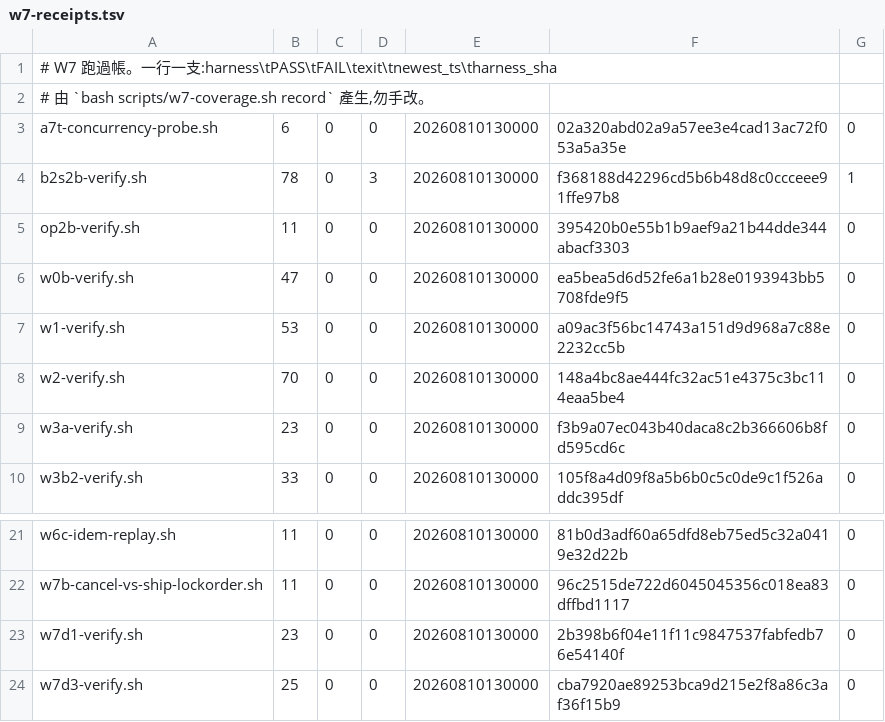
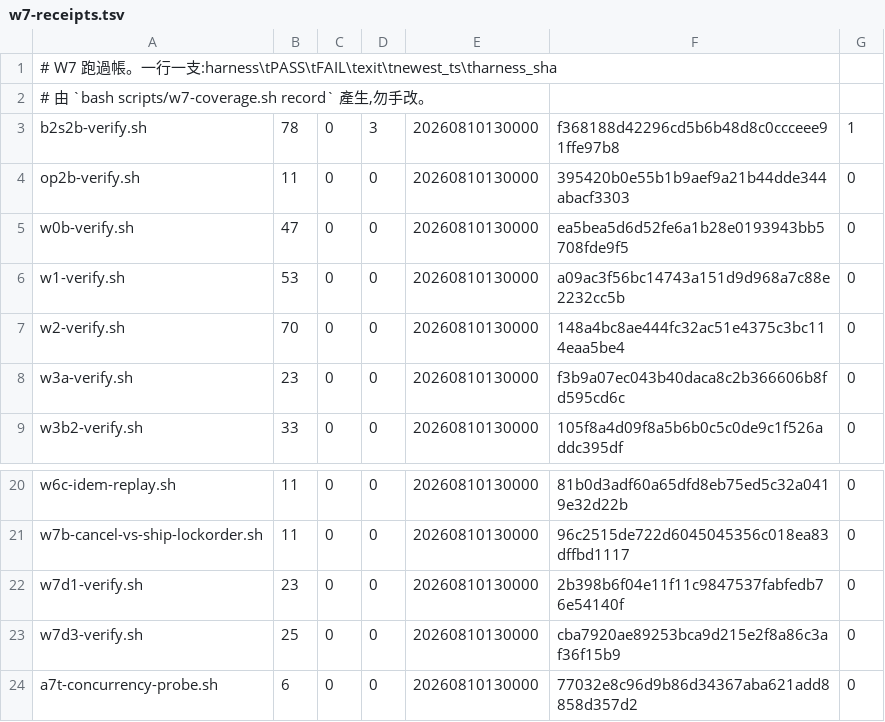
Before and after one commit to pcmmotorsports/pcm-website-v2, a TSV file: scripts/w7-receipts.tsv, drawn as a sheet; only a part is shown, gaps mark what is left out.

```diff
--- a/scripts/w7-receipts.tsv
+++ b/scripts/w7-receipts.tsv
@@ -2,3 +2,2 @@
 # 由 `bash scripts/w7-coverage.sh record` 產生,勿手改。
-a7t-concurrency-probe.sh	6	0	0	20260810130000	02a320abd02a9a57ee3e4cad13ac72f053a5a35e	0
 b2s2b-verify.sh	78	0	3	20260810130000	f368188d42296cd5b6b48d8c0ccceee91ffe97b8	1
@@ -24 +23,2 @@ w7d1-verify.sh	23	0	0	20260810130000	2b398b6f04e11f11c9847537fabfedb76e54140f	0
 w7d3-verify.sh	25	0	0	20260810130000	cba7920ae89253bca9d215e2f8a86c3af36f15b9	0
+a7t-concurrency-probe.sh	6	0	0	20260810130000	77032e8c96d9b86d34367aba621add8858d357d2	0
```
Also changed, not shown: 2 other files.
